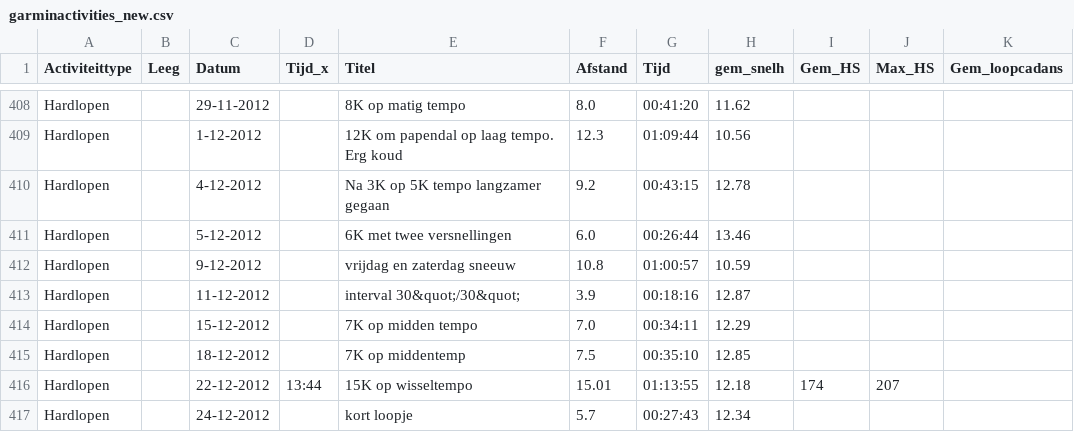
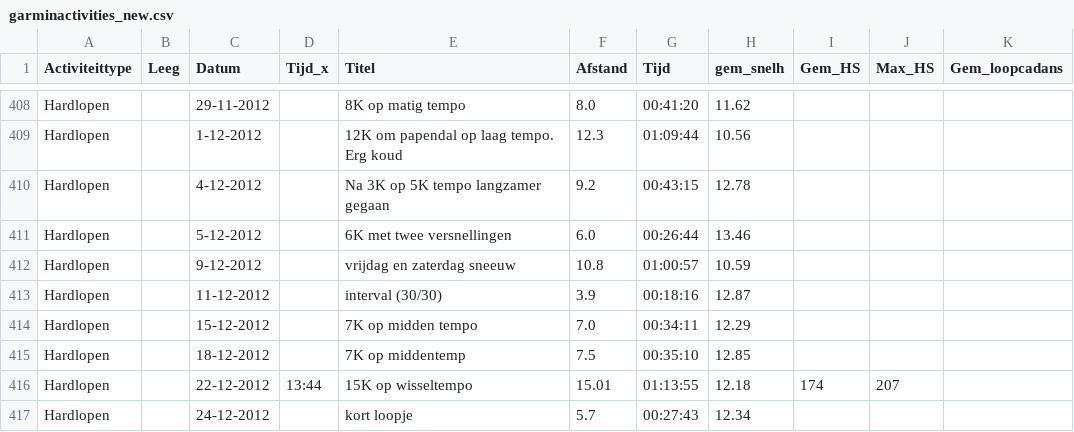
Before and after one commit to rcsmit/streamlit_scripts, a CSV file: input/garminactivities_new.csv, drawn as a sheet; only a part is shown, gaps mark what is left out; the diff covers the shown part only; the diff names each change by its address in the sheet, - before the commit and + after, or states it on an @@ line.

Commit message:
Update garminactivities_new.csv

```diff
--- a/input/garminactivities_new.csv
+++ b/input/garminactivities_new.csv
-E413 (Titel): interval 30&quot;/30&quot;
+E413 (Titel): interval (30/30)
```
Also changed, not shown: 1 added row, 1 removed row and 16 edited cells elsewhere in this file.
